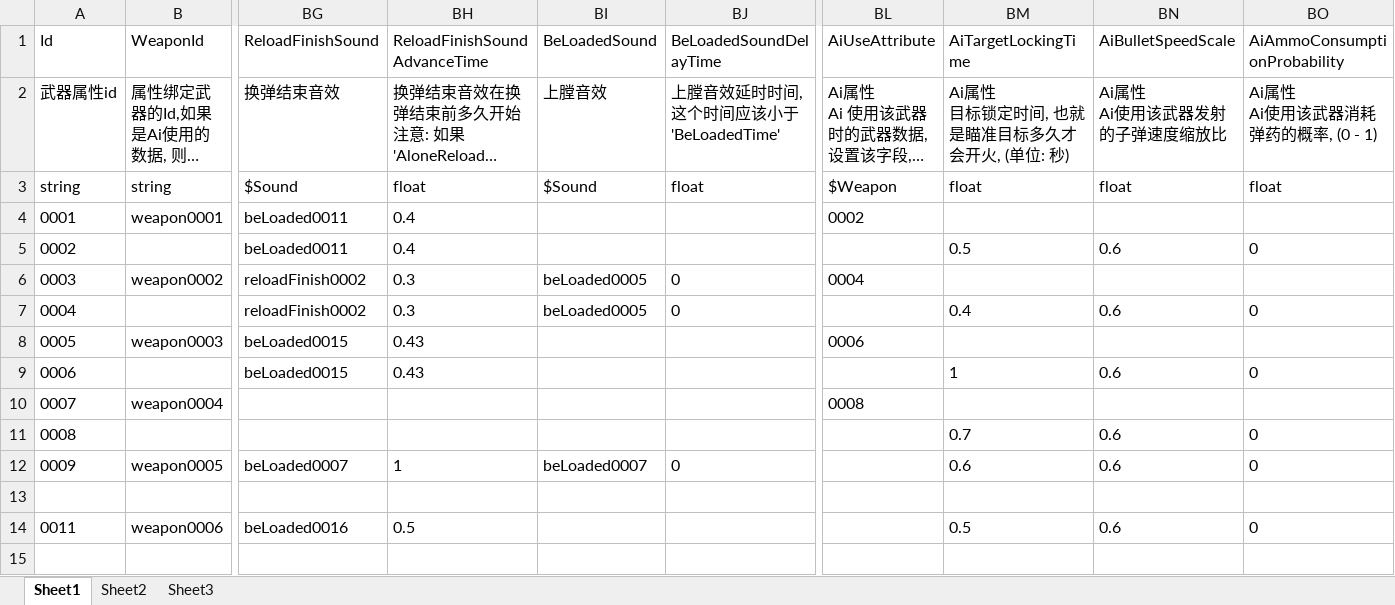
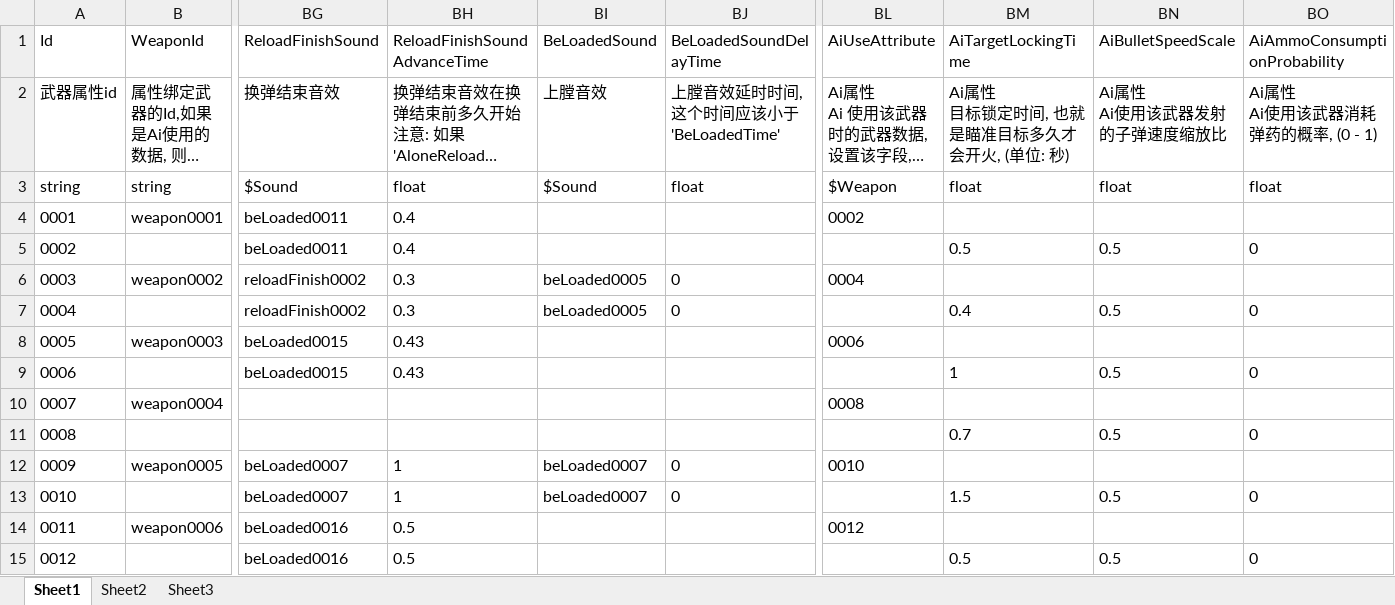
Before and after one commit to xlljc/DungeonShooting, an Excel workbook: DungeonShooting_Godot/excel/excelFile/Weapon.xlsx, sheet Sheet1, drawn as a sheet; only a part is shown, gaps mark what is left out; long unchanged cells end in …; values as stored, in another font and other column widths than the file's, no borders; rows hold the shown columns only; the diff names each change by its address in the sheet, - before the commit and + after, or states it on an @@ line.

```diff
--- a/DungeonShooting_Godot/excel/excelFile/Weapon.xlsx (sheet Sheet1)
+++ b/DungeonShooting_Godot/excel/excelFile/Weapon.xlsx (sheet Sheet1)
-BN5 (AiBulletSpeedScale): 0.6
+BN5 (AiBulletSpeedScale): 0.5
-BN7 (AiBulletSpeedScale): 0.6
+BN7 (AiBulletSpeedScale): 0.5
-BN9 (AiBulletSpeedScale): 0.6
+BN9 (AiBulletSpeedScale): 0.5
-BN11 (AiBulletSpeedScale): 0.6
+BN11 (AiBulletSpeedScale): 0.5
-BL12 (AiUseAttribute): (empty)
+BL12 (AiUseAttribute): 0010
-BM12 (AiTargetLockingTime): 0.6
+BM12 (AiTargetLockingTime): (empty)
-BN12 (AiBulletSpeedScale): 0.6
+BN12 (AiBulletSpeedScale): (empty)
-BO12 (AiAmmoConsumptionProbability): 0
+BO12 (AiAmmoConsumptionProbability): (empty)
-row 13: (empty)
+row 13: 0010 |  | beLoaded0007 | 1 | beLoaded0007 | 0 |  | 1.5 | 0.5 | 0
-BL14 (AiUseAttribute): (empty)
+BL14 (AiUseAttribute): 0012
-BM14 (AiTargetLockingTime): 0.5
+BM14 (AiTargetLockingTime): (empty)
-BN14 (AiBulletSpeedScale): 0.6
+BN14 (AiBulletSpeedScale): (empty)
-BO14 (AiAmmoConsumptionProbability): 0
+BO14 (AiAmmoConsumptionProbability): (empty)
+row 15: 0012 |  | beLoaded0016 | 0.5 |  |  |  | 0.5 | 0.5 | 0
```
Also changed, not shown: DungeonShooting_Godot/excel/excelFile/ActivityObject.xlsx, DungeonShooting_Godot/excel/excelFile/Sound.xlsx, 14 other files.
